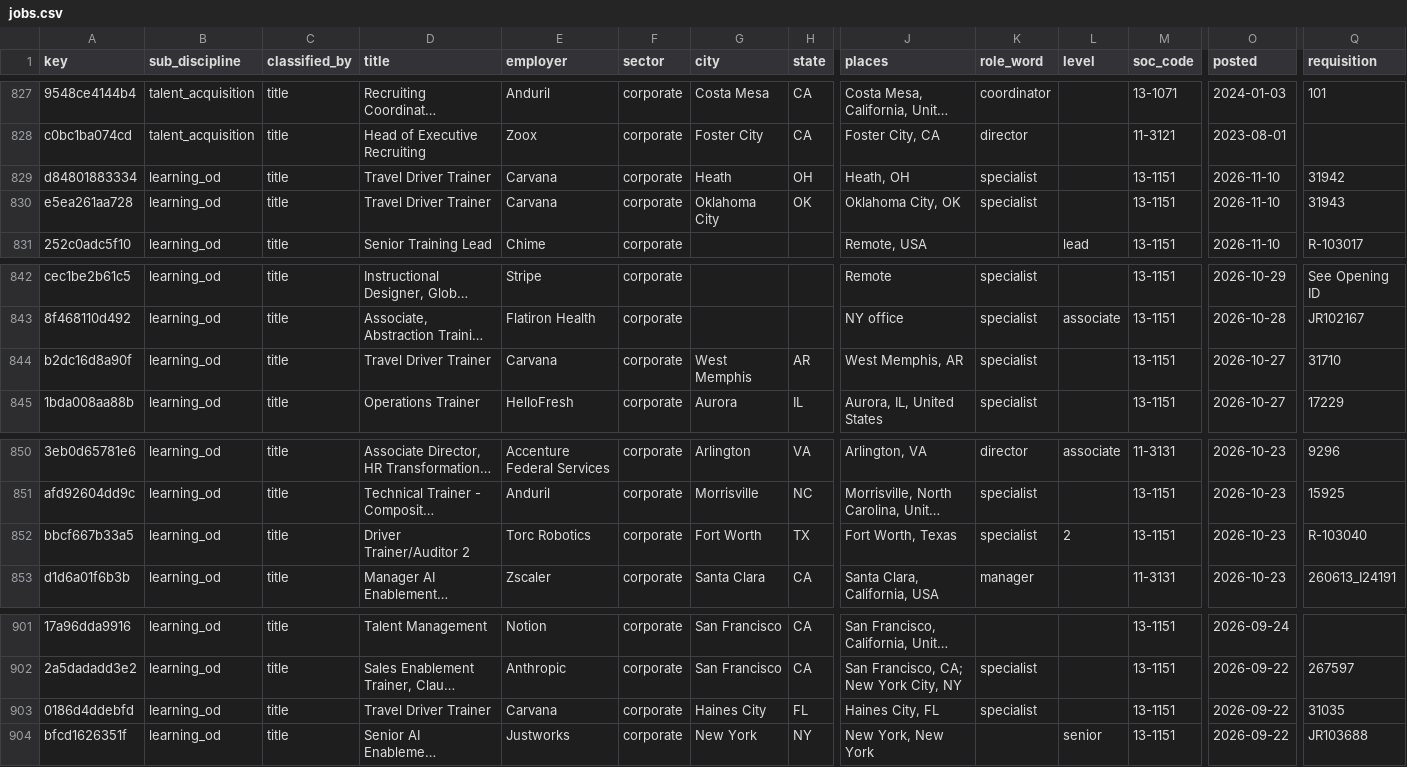
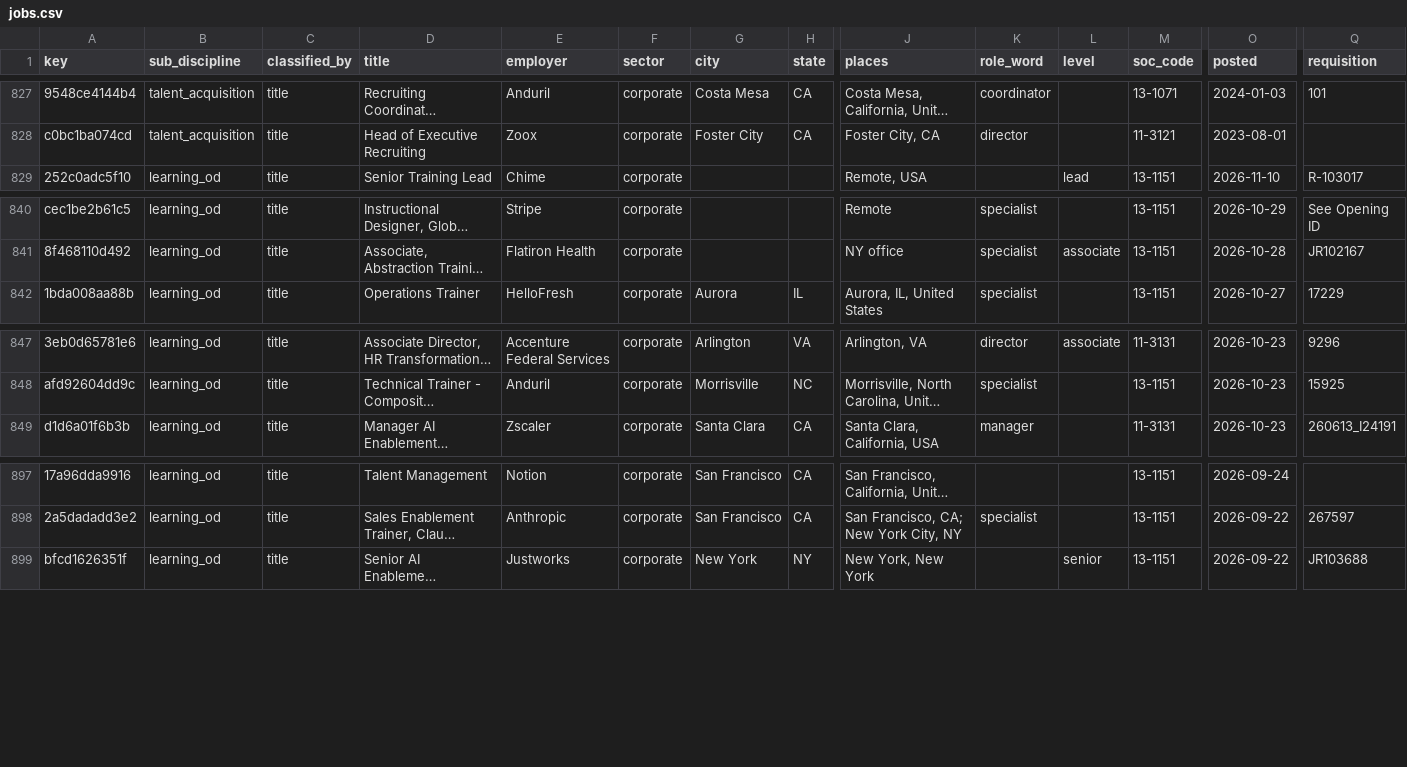
Before and after one commit to nikbearbrown/hr-jobs, a CSV file: data/current/jobs.csv, drawn as a sheet; only a part is shown, gaps mark what is left out; long unchanged cells end in …; rows hold the shown columns only; the diff names each change by its address in the sheet, - before the commit and + after, or states it on an @@ line.

```diff
--- a/data/current/jobs.csv
+++ b/data/current/jobs.csv
-row 829: d84801883334 | learning_od | title | Travel Driver Trainer | Carvana | corporate | Heath | OH | Heath, OH | specialist |  | 13-1151 | 2026-11-10 | 31942
-row 830: e5ea261aa728 | learning_od | title | Travel Driver Trainer | Carvana | corporate | Oklahoma City | OK | Oklahoma City, OK | specialist |  | 13-1151 | 2026-11-10 | 31943
-row 844: b2dc16d8a90f | learning_od | title | Travel Driver Trainer | Carvana | corporate | West Memphis | AR | West Memphis, AR | specialist |  | 13-1151 | 2026-10-27 | 31710
-row 852: bbcf667b33a5 | learning_od | title | Driver Trainer/Auditor 2 | Torc Robotics | corporate | Fort Worth | TX | Fort Worth, Texas | specialist | 2 | 13-1151 | 2026-10-23 | R-103040
-row 903: 0186d4ddebfd | learning_od | title | Travel Driver Trainer | Carvana | corporate | Haines City | FL | Haines City, FL | specialist |  | 13-1151 | 2026-09-22 | 31035
```
Also changed, not shown: 4 other files.
